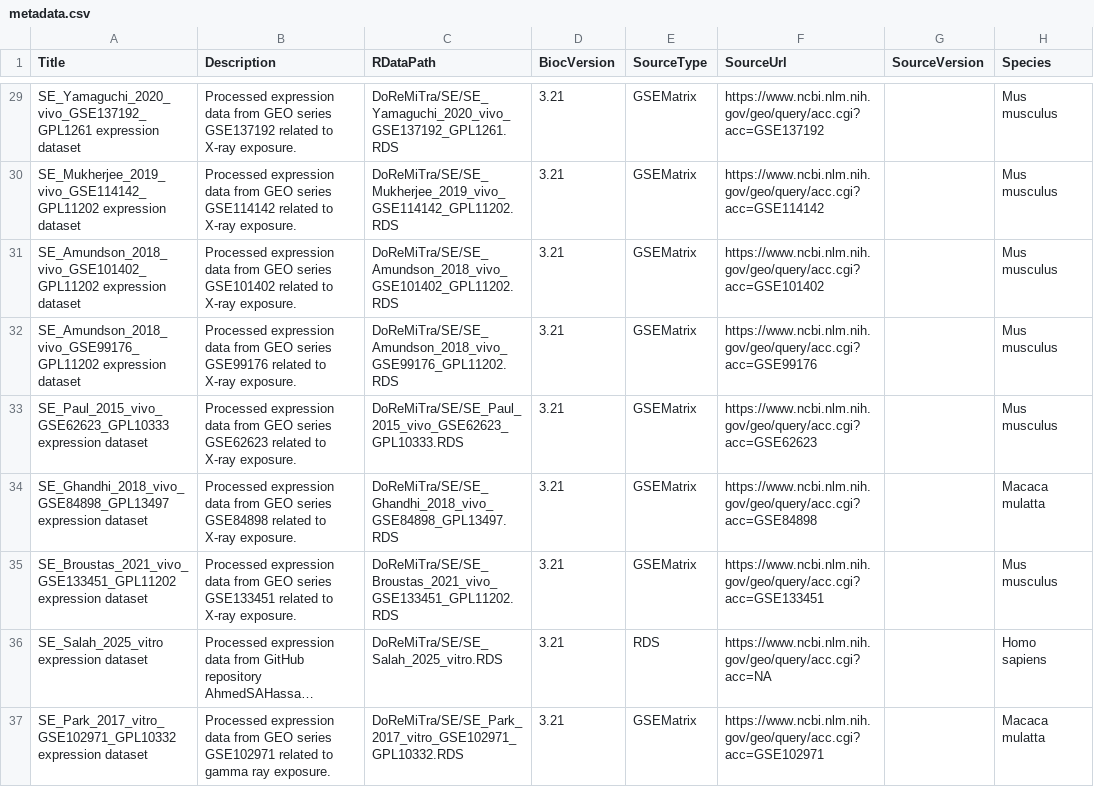
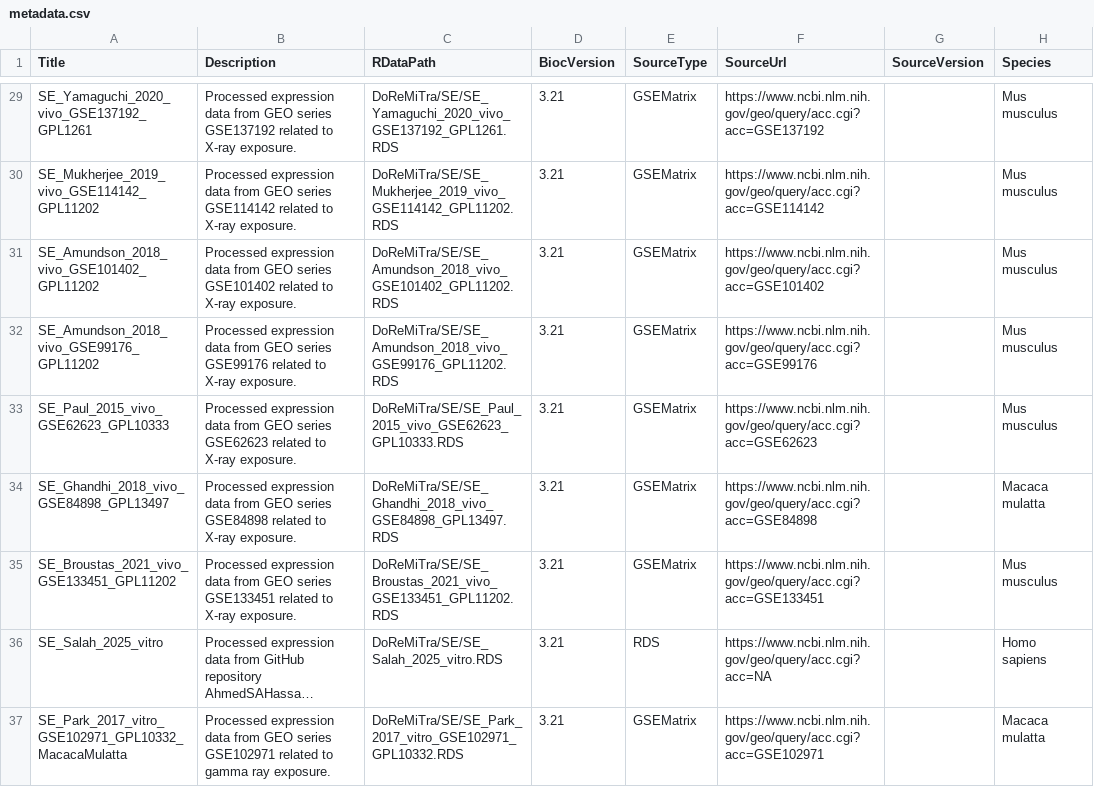
Before and after one commit to AhmedSAHassan/DoReMiTra, a CSV file: inst/extdata/metadata.csv, drawn as a sheet; only a part is shown, gaps mark what is left out; long unchanged cells end in …; the diff covers the shown part only; the diff names each change by its address in the sheet, - before the commit and + after, or states it on an @@ line.

Commit message:
updating unique titles

```diff
--- a/inst/extdata/metadata.csv
+++ b/inst/extdata/metadata.csv
-A29 (Title): SE_Yamaguchi_2020_vivo_GSE137192_GPL1261 expression dataset
+A29 (Title): SE_Yamaguchi_2020_vivo_GSE137192_GPL1261
-A30 (Title): SE_Mukherjee_2019_vivo_GSE114142_GPL11202 expression dataset
+A30 (Title): SE_Mukherjee_2019_vivo_GSE114142_GPL11202
-A31 (Title): SE_Amundson_2018_vivo_GSE101402_GPL11202 expression dataset
+A31 (Title): SE_Amundson_2018_vivo_GSE101402_GPL11202
-A32 (Title): SE_Amundson_2018_vivo_GSE99176_GPL11202 expression dataset
+A32 (Title): SE_Amundson_2018_vivo_GSE99176_GPL11202
-A33 (Title): SE_Paul_2015_vivo_GSE62623_GPL10333 expression dataset
+A33 (Title): SE_Paul_2015_vivo_GSE62623_GPL10333
-A34 (Title): SE_Ghandhi_2018_vivo_GSE84898_GPL13497 expression dataset
+A34 (Title): SE_Ghandhi_2018_vivo_GSE84898_GPL13497
-A35 (Title): SE_Broustas_2021_vivo_GSE133451_GPL11202 expression dataset
+A35 (Title): SE_Broustas_2021_vivo_GSE133451_GPL11202
-A36 (Title): SE_Salah_2025_vitro expression dataset
+A36 (Title): SE_Salah_2025_vitro
-A37 (Title): SE_Park_2017_vitro_GSE102971_GPL10332 expression dataset
+A37 (Title): SE_Park_2017_vitro_GSE102971_GPL10332_MacacaMulatta
```
Also changed, not shown: 27 edited cells elsewhere in this file.
